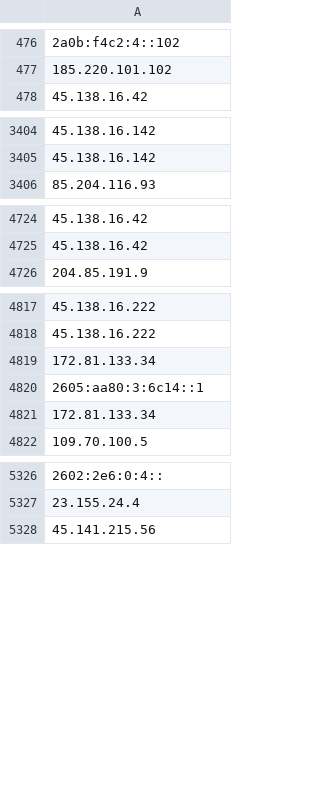
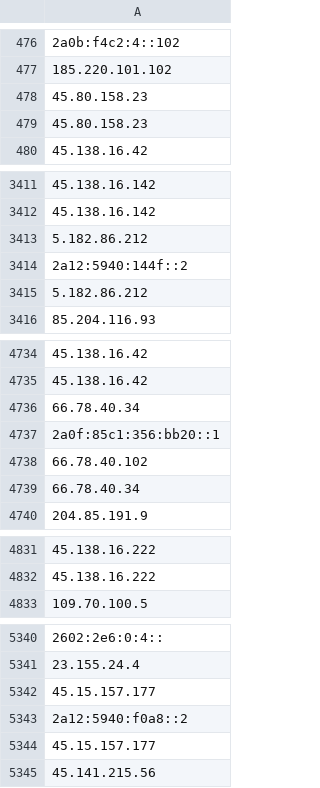
Before and after one commit to onlyforbakup/awesome-lists, a CSV file: Lists/TOR/only_tor_exit_nodes_IP_list.csv, drawn as a sheet; only a part is shown, gaps mark what is left out; removed rows and columns are numbered as before the commit, all else as after; the diff covers the shown part only; the diff names each change by its address in the sheet, - before the commit and + after, or states it on an @@ line.

```diff
--- a/Lists/TOR/only_tor_exit_nodes_IP_list.csv
+++ b/Lists/TOR/only_tor_exit_nodes_IP_list.csv
+row 478: 45.80.158.23
+row 479: 45.80.158.23
+row 3413: 5.182.86.212
+row 3414: 2a12:5940:144f::2
+row 3415: 5.182.86.212
+row 4736: 66.78.40.34
+row 4737: 2a0f:85c1:356:bb20::1
+row 4738: 66.78.40.102
+row 4739: 66.78.40.34
-row 4819: 172.81.133.34
-row 4820: 2605:aa80:3:6c14::1
-row 4821: 172.81.133.34
+row 5342: 45.15.157.177
+row 5343: 2a12:5940:f0a8::2
+row 5344: 45.15.157.177
```
Also changed, not shown: 11 added rows, 1 removed row and 1 edited cell elsewhere in this file, Lists/TOR/only_tor_guard_nodes_IP_list.csv, 2 other files.
